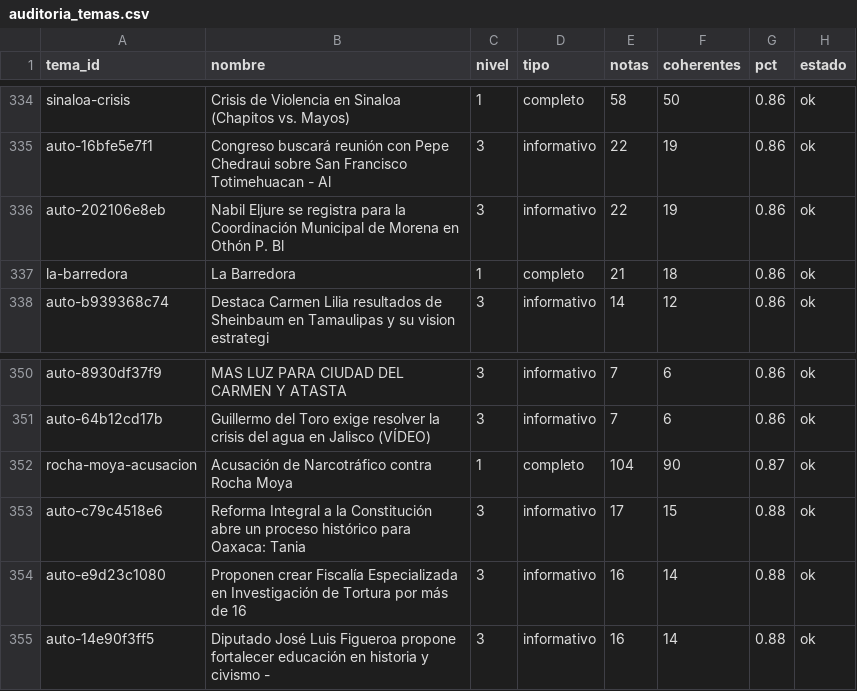
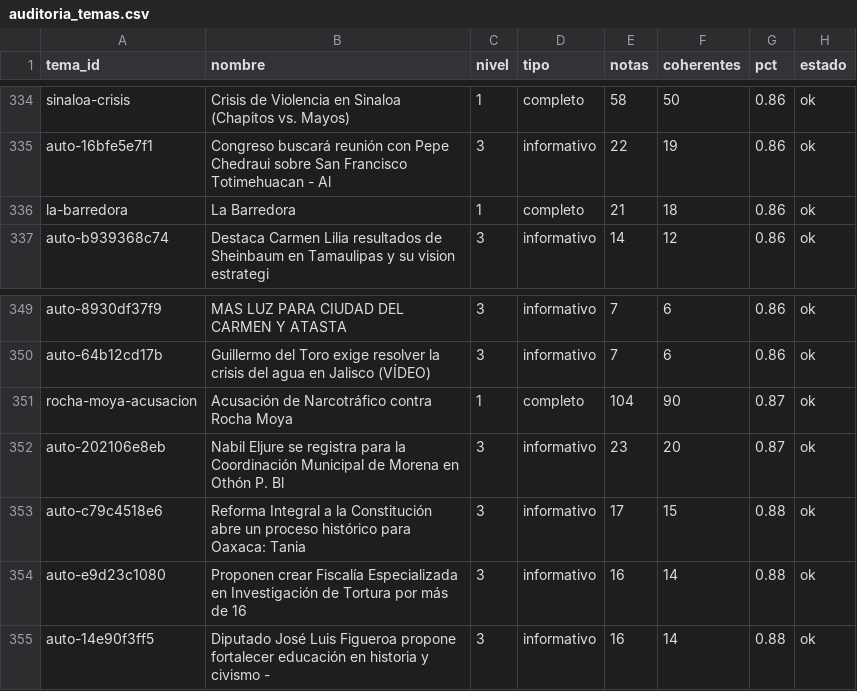
Before and after one commit to OckarLezama/ecosistema-politico, a CSV file: data/auditoria_temas.csv, drawn as a sheet; only a part is shown, gaps mark what is left out; removed rows and columns are numbered as before the commit, all else as after; the diff names each change by its address in the sheet, - before the commit and + after, or states it on an @@ line.

```diff
--- a/data/auditoria_temas.csv
+++ b/data/auditoria_temas.csv
-row 336: auto-202106e8eb | Nabil Eljure se registra para la Coordinación Municipal de Morena en Othón P. Bl | 3 | informativo | 22 | 19 | 0.86 | ok
+row 352: auto-202106e8eb | Nabil Eljure se registra para la Coordinación Municipal de Morena en Othón P. Bl | 3 | informativo | 23 | 20 | 0.87 | ok
```
Also changed, not shown: data/agrupacion_log.csv, 4 other files.
